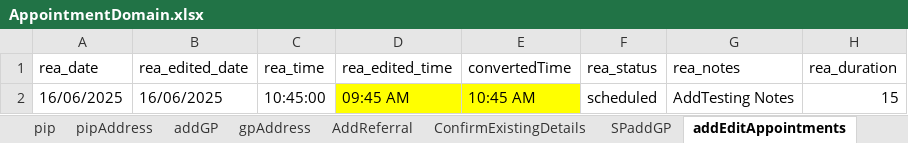
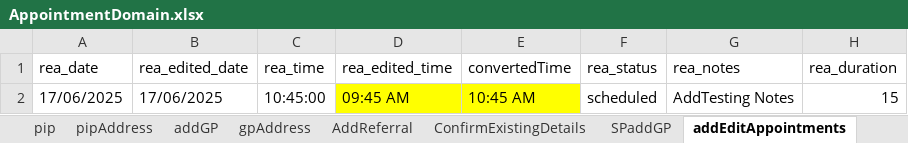
Before and after one commit to manojvyavahare27/ReleaseC4Automation, an Excel workbook: ExcelFiles/AppointmentDomain.xlsx, sheet addEditAppointments, drawn as a sheet; only a part is shown; values as stored, in another font and other column widths than the file's, no borders; the diff names each change by its address in the sheet, - before the commit and + after, or states it on an @@ line.

```diff
--- a/ExcelFiles/AppointmentDomain.xlsx (sheet addEditAppointments)
+++ b/ExcelFiles/AppointmentDomain.xlsx (sheet addEditAppointments)
-A2 (rea_date): 16/06/2025
+A2 (rea_date): 17/06/2025
-B2 (rea_edited_date): 16/06/2025
+B2 (rea_edited_date): 17/06/2025
```
Also changed, not shown: sheet patientIdentifier, sheet rescheduleAppointments, sheet appRoomRemoved, sheet CancelBookAppointment, sheet bookNewAppointments, sheet nextAvailAppointments, 3 more sheets, 6 other files.
